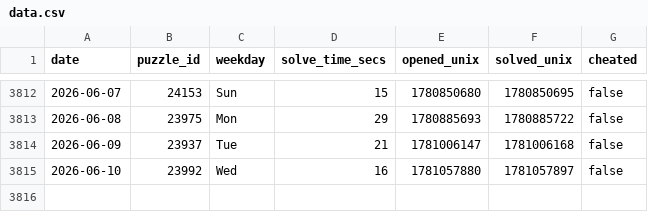
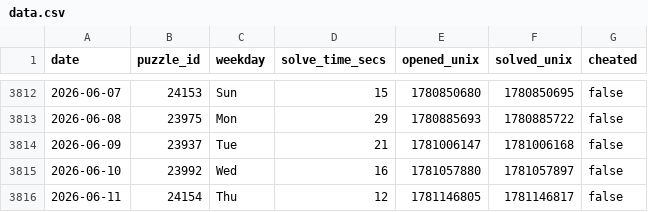
Before and after one commit to samleitermann/NYTMiniScraper, a CSV file: data.csv, drawn as a sheet; only a part is shown, gaps mark what is left out.

```diff
--- a/data.csv
+++ b/data.csv
@@ -3815 +3815,2 @@ date,puzzle_id,weekday,solve_time_secs,opened_unix,solved_unix,cheated
 2026-06-10,23992,Wed,16,1781057880,1781057897,false
+2026-06-11,24154,Thu,12,1781146805,1781146817,false
```
Also changed, not shown: 2 other files.
